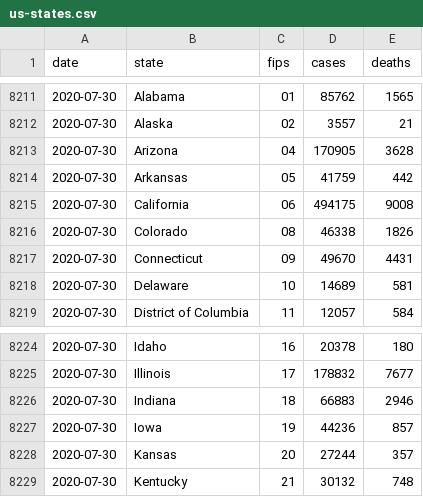
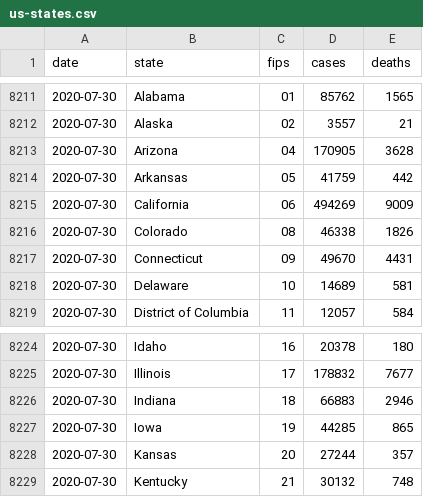
Before and after one commit to bxabi/corona, a CSV file: data/USA/us-states.csv, drawn as a sheet; only a part is shown, gaps mark what is left out.

Commit message:
USA data updated to 2020-07-31

```diff
--- a/data/USA/us-states.csv
+++ b/data/USA/us-states.csv
@@ -8214,3 +8214,3 @@ date,state,fips,cases,deaths
 2020-07-30,Arkansas,05,41759,442
-2020-07-30,California,06,494175,9008
+2020-07-30,California,06,494269,9009
 2020-07-30,Colorado,08,46338,1826
@@ -8226,3 +8226,3 @@ date,state,fips,cases,deaths
 2020-07-30,Indiana,18,66883,2946
-2020-07-30,Iowa,19,44236,857
+2020-07-30,Iowa,19,44285,865
 2020-07-30,Kansas,20,27244,357
```
